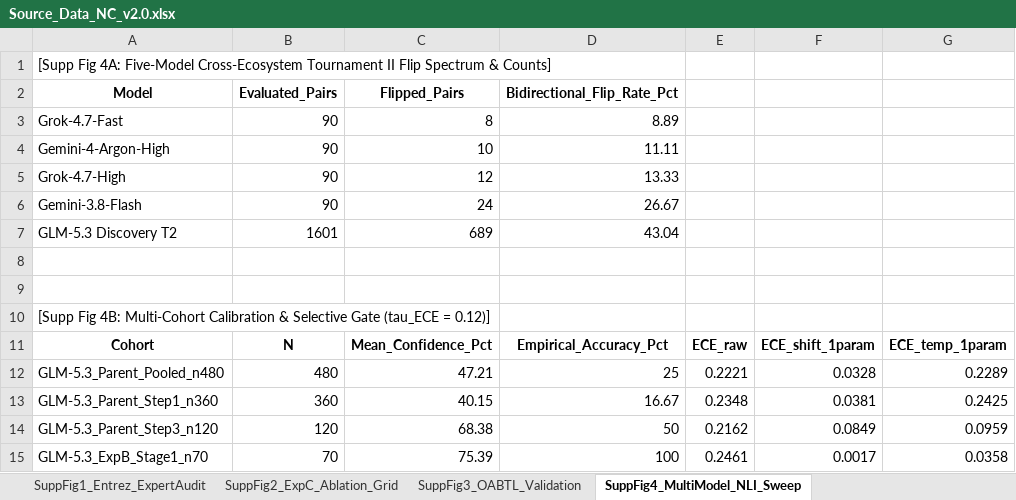
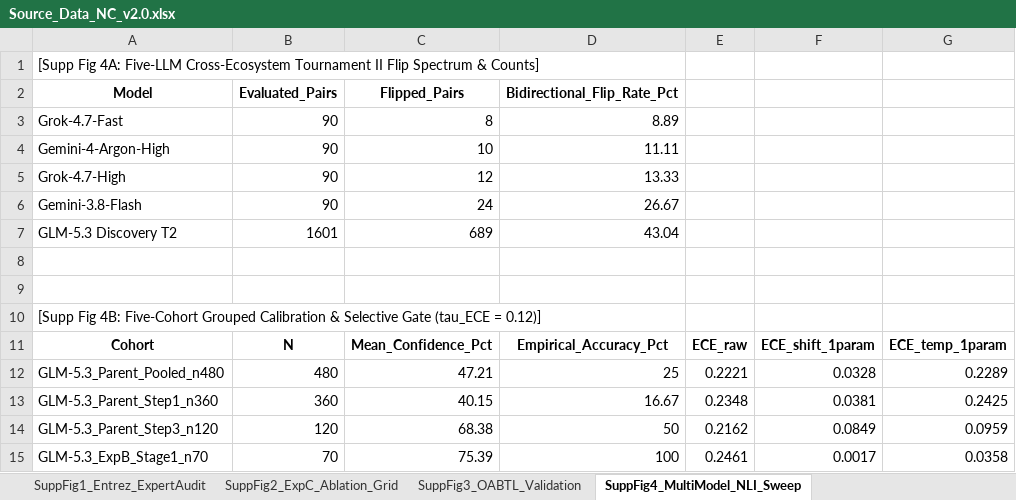
Before and after one commit to SJT503/SDL-dAMD, an Excel workbook: BiB_work_2026-09-02/GEN2_exec/figures_NC_v2/Source_Data_NC_v2.0.xlsx, sheet SuppFig4_MultiModel_NLI_Sweep, drawn as a sheet; only a part is shown; values as stored, in another font and other column widths than the file's, no borders; the diff names each change by its address in the sheet, - before the commit and + after, or states it on an @@ line.

```diff
--- a/BiB_work_2026-09-02/GEN2_exec/figures_NC_v2/Source_Data_NC_v2.0.xlsx (sheet SuppFig4_MultiModel_NLI_Sweep)
+++ b/BiB_work_2026-09-02/GEN2_exec/figures_NC_v2/Source_Data_NC_v2.0.xlsx (sheet SuppFig4_MultiModel_NLI_Sweep)
-A1: …Fig 4A: Five-Model Cross-Ecosystem Tournament…
+A1: …Fig 4A: Five-LLM Cross-Ecosystem Tournament…
-A10: …Fig 4B: Multi-Cohort Calibration &…
+A10: …Fig 4B: Five-Cohort Grouped Calibration &…
```
Also changed, not shown: sheet SuppFig3_OABTL_Validation, sheet Fig4_Primacy_and_NLI, sheet Fig3_Gene_Benchmark, sheet Fig1_Arch_and_Scorecard, sheet Fig6_Rectification_Frontier, sheet README_Overview, 3 more sheets, 8 other files.
